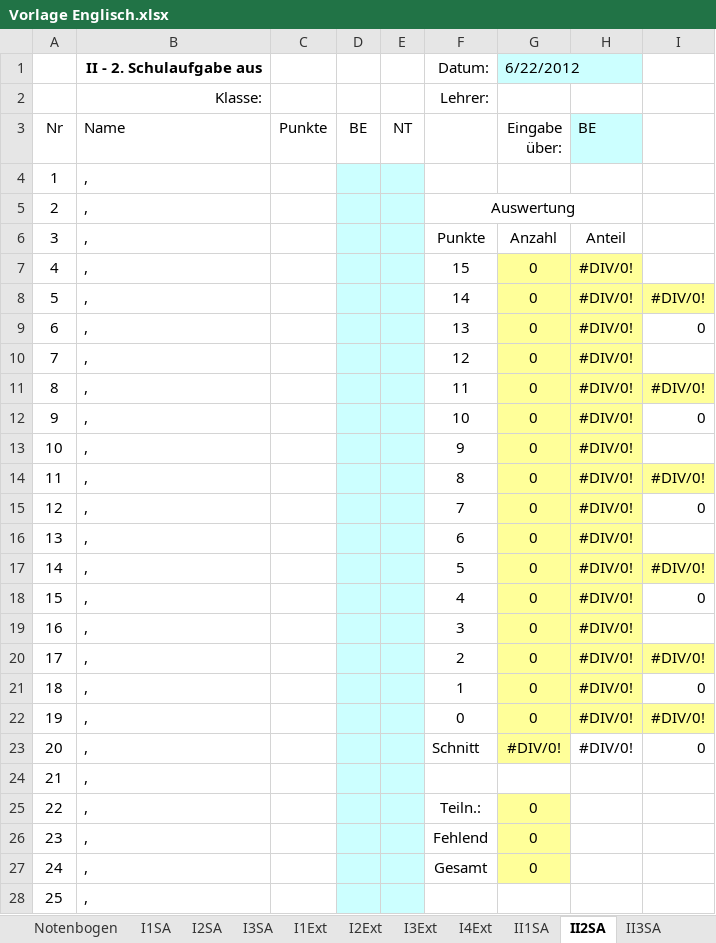
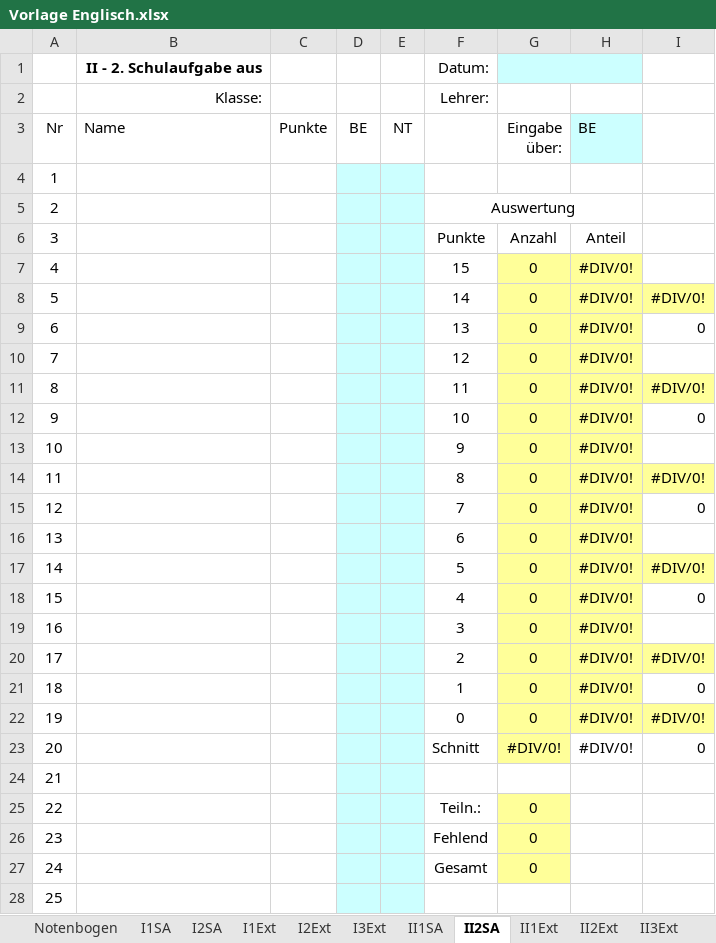
Before and after one commit to FOSBOS/diNo, an Excel workbook: Vorlage Englisch.xlsx, sheet II2SA, drawn as a sheet; only a part is shown; values as stored, in another font and other column widths than the file's, no borders; conditional formats not drawn; the diff covers the shown part only; the diff names each change by its address in the sheet, - before the commit and + after, or states it on an @@ line.

```diff
--- a/Vorlage Englisch.xlsx (sheet II2SA)
+++ b/Vorlage Englisch.xlsx (sheet II2SA)
-sheet tab: I3SA
-sheet tab: I4Ext
-sheet tab: II3SA
-G1 (Eingabe über:): 6/22/2012
+G1 (Eingabe über:): (empty)
-B4:B28 (Name): ,
+B4:B28 (Name): (empty)
```
Also changed, not shown: 15 added rows, 15 removed rows and 14 edited cells elsewhere in this sheet, sheet Eingabe Abitur, sheet I3Ext, sheet II3Ext, sheet II2Ext, sheet II1Ext, sheet I2Ext, 9 more sheets, other sheet tabs, formulas that keep their value, hidden cells, 2 other files.
